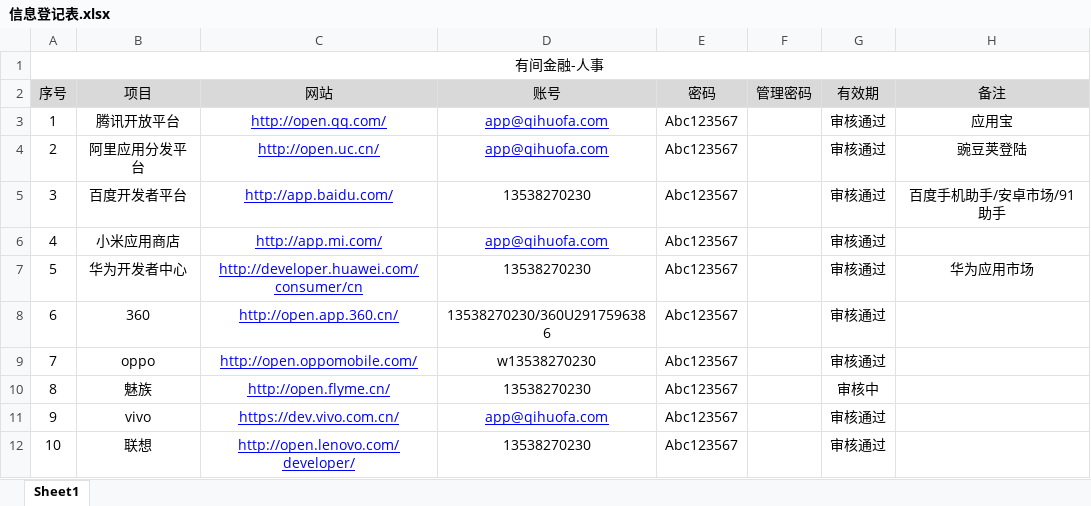
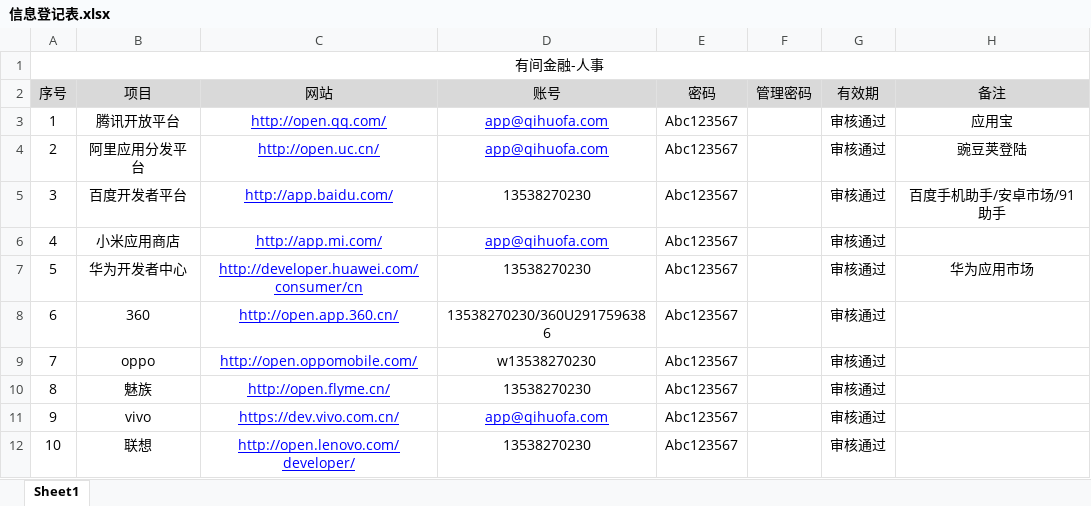
Before and after one commit to VinsonGuo/qihuoba, an Excel workbook: app/信息登记表.xlsx, sheet Sheet1, drawn as a sheet; values as stored, in another font and other column widths than the file's, no borders; the diff names each change by its address in the sheet, - before the commit and + after, or states it on an @@ line.

```diff
--- a/app/信息登记表.xlsx (sheet Sheet1)
+++ b/app/信息登记表.xlsx (sheet Sheet1)
-G10 (有效期): 审核中
+G10 (有效期): 审核通过
```
Also changed, not shown: 19 other files.
